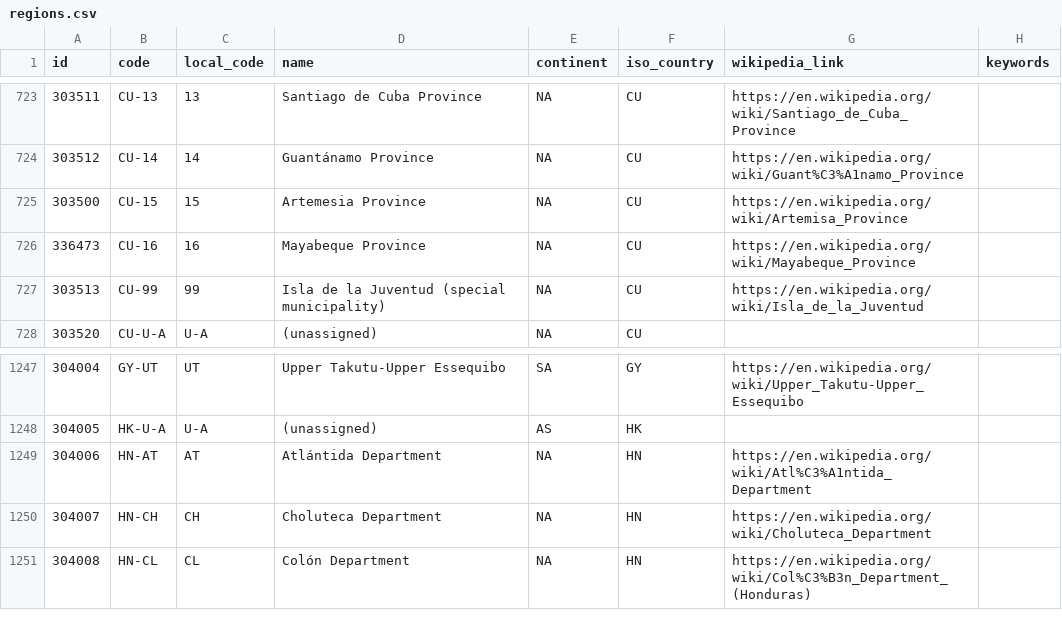
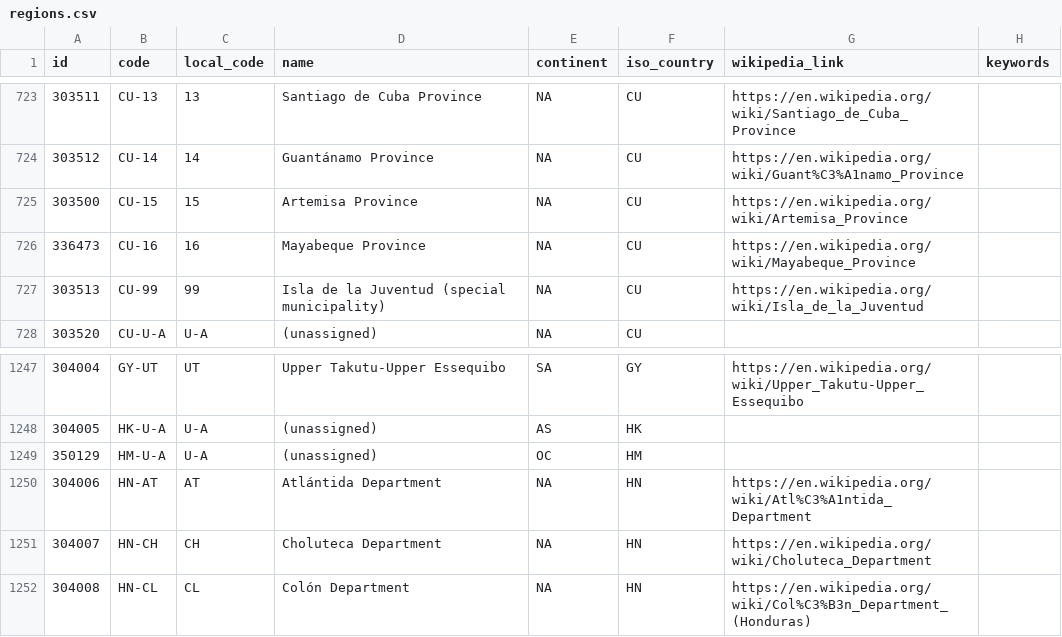
Before and after one commit to davidmegginson/ourairports-data, a CSV file: regions.csv, drawn as a sheet; only a part is shown, gaps mark what is left out.

```diff
--- a/regions.csv
+++ b/regions.csv
@@ -724,3 +724,3 @@
 303512,"CU-14",14,"Guantánamo Province","NA","CU","https://en.wikipedia.org/wiki/Guant%C3%A1namo_Province",
-303500,"CU-15",15,"Artemesia Province","NA","CU","https://en.wikipedia.org/wiki/Artemisa_Province",
+303500,"CU-15",15,"Artemisa Province","NA","CU","https://en.wikipedia.org/wiki/Artemisa_Province",
 336473,"CU-16",16,"Mayabeque Province","NA","CU","https://en.wikipedia.org/wiki/Mayabeque_Province",
@@ -1248,2 +1248,3 @@
 304005,"HK-U-A","U-A","(unassigned)","AS","HK",,
+350129,"HM-U-A","U-A","(unassigned)","OC","HM",,
 304006,"HN-AT","AT","Atlántida Department","NA","HN","https://en.wikipedia.org/wiki/Atl%C3%A1ntida_Department",
```
Also changed, not shown: countries.csv, 3 other files.
